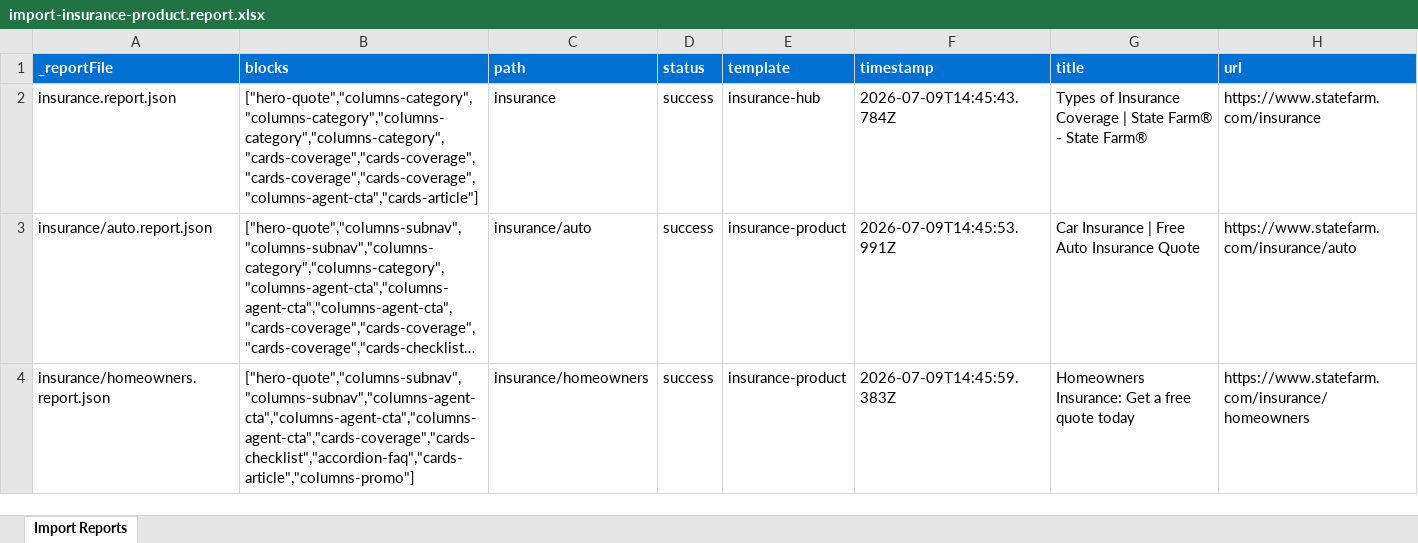
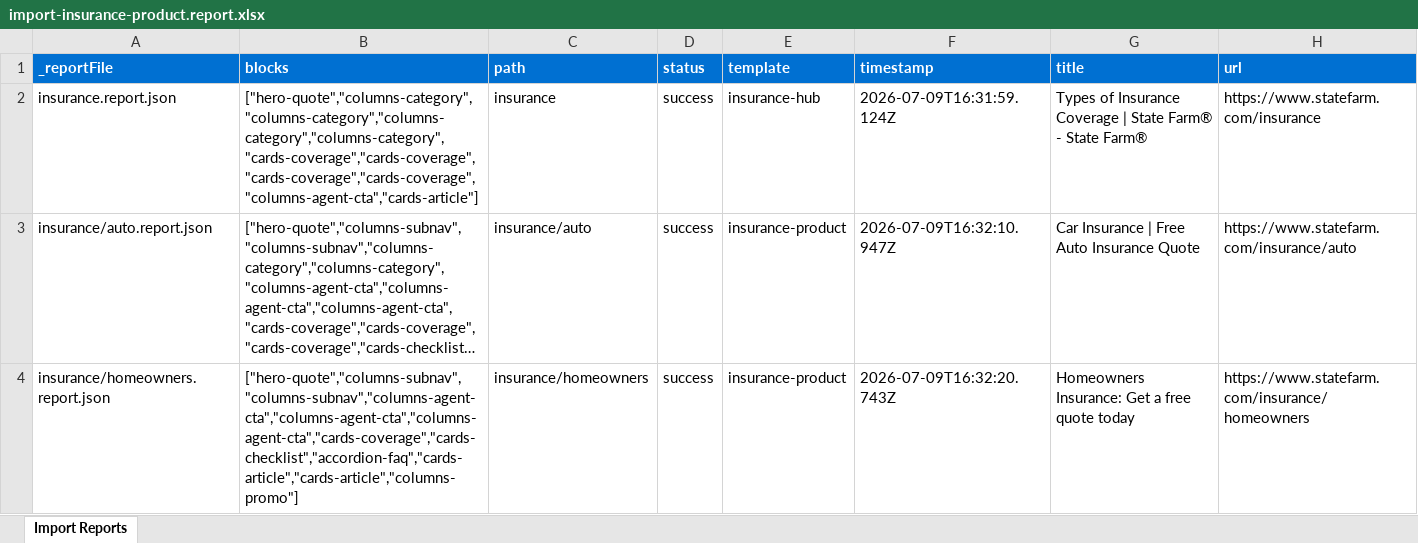
Before and after one commit to AdobeDrago/statefarm-eds, an Excel workbook: tools/importer/reports/import-insurance-product.report.xlsx, sheet Import Reports, drawn as a sheet; long unchanged cells end in …; values as stored, in another font and other column widths than the file's, no borders; the diff names each change by its address in the sheet, - before the commit and + after, or states it on an @@ line.

Commit message:
Add 11 blocks, update importer
Automated migration updates generated by Experience Modernization Agent.

Changed files (41):
- blocks/accordion-faq/_accordion-faq.json
- blocks/cards-article/_cards-article.json
- blocks/cards-checklist/_cards-checklist.json
- blocks/cards-coverage/_cards-coverage.json
- blocks/columns-agent-cta/_columns-agent-cta.json
- blocks/columns-category/_columns-category.json
- blocks/columns-promo/_columns-promo.json
- blocks/columns-subnav/_columns-subnav.json
- blocks/footer/footer.css
- blocks/footer/footer.js
- blocks/header/header.css
- blocks/header/header.js
- blocks/hero-quote/_hero-quote.json
- models/_button.json
- models/_component-definition.json
- models/_component-filters.json
- models/_component-models.json
- models/_image.json
- models/_page.json
- models/_section.json
- models/_text.json
- models/_title.json
- scripts/aem.js
- scripts/delayed.js
- scripts/scripts.js
- styles/fonts.css
- styles/lazy-styles.css
- tools/importer/import-insurance-hub.bundle.js
- tools/importer/import-insurance-product.bundle.js
- tools/importer/import-insurance-product.js
- tools/importer/page-templates.json
- tools/importer/parsers/accordion-faq.js
- tools/importer/parsers/cards-article.js
- tools/importer/parsers/cards-checklist.js
- tools/importer/parsers/cards-coverage.js
- tools/importer/reports/import-insurance-hub.report.xlsx
- tools/importer/reports/import-insurance-product.report.xlsx
- tools/importer/reports/insurance.report.json
- tools/importer/reports/insurance/auto.report.json
- tools/importer/reports/insurance/homeowners.report.json
- tools/importer/urls-homeowners-only.txt

```diff
--- a/tools/importer/reports/import-insurance-product.report.xlsx (sheet Import Reports)
+++ b/tools/importer/reports/import-insurance-product.report.xlsx (sheet Import Reports)
-F2 (timestamp): 2026-07-09T14:45:43.784Z
+F2 (timestamp): 2026-07-09T16:31:59.124Z
-F3 (timestamp): 2026-07-09T14:45:53.991Z
+F3 (timestamp): 2026-07-09T16:32:10.947Z
-B4 (blocks): ["hero-quote","columns-subnav","columns-subnav","columns-agent-cta","columns-agent-cta","columns-agent-cta","cards-coverage","cards-checklist","accordion-faq","cards-article","columns-promo"]
+B4 (blocks): ["hero-quote","columns-subnav","columns-subnav","columns-agent-cta","columns-agent-cta","columns-agent-cta","cards-coverage","cards-checklist","accordion-faq","cards-article","cards-article","columns-promo"]
-F4 (timestamp): 2026-07-09T14:45:59.383Z
+F4 (timestamp): 2026-07-09T16:32:20.743Z
```
Also changed, not shown: tools/importer/reports/import-insurance-hub.report.xlsx, 39 other files.
